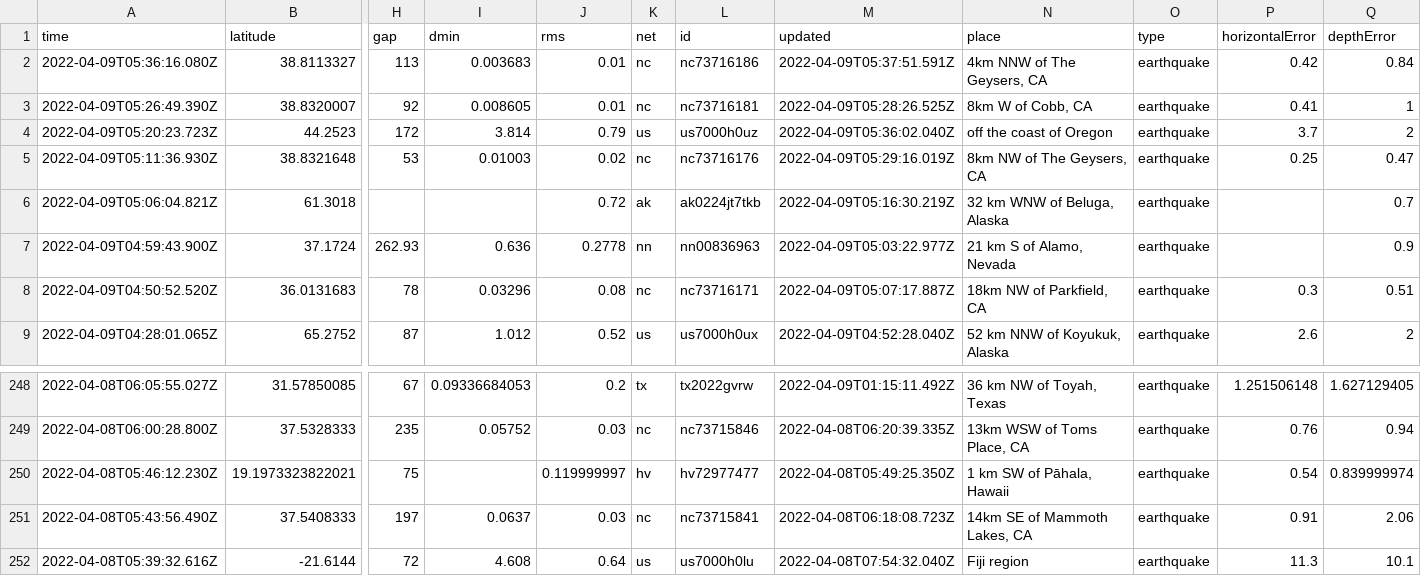
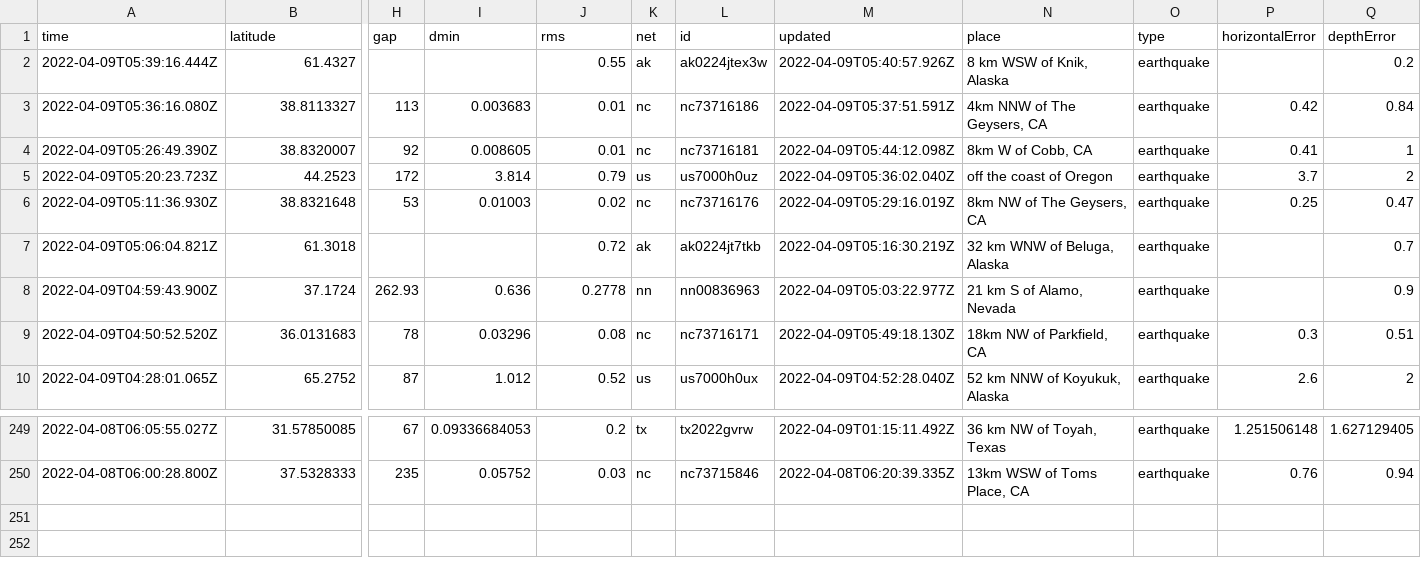
Before and after one commit to dlbranham/my-data-robot, a CSV file: usgs_current.csv, drawn as a sheet; only a part is shown, gaps mark what is left out; removed rows and columns are numbered as before the commit, all else as after; rows hold the shown columns only; the diff names each change by its address in the sheet, - before the commit and + after, or states it on an @@ line.

```diff
--- a/usgs_current.csv
+++ b/usgs_current.csv
+row 2: 2022-04-09T05:39:16.444Z | 61.4327 |  |  | 0.55 | ak | ak0224jtex3w | 2022-04-09T05:40:57.926Z | 8 km WSW of Knik, Alaska | earthquake |  | 0.2
-M4 (updated): 2022-04-09T05:28:26.525Z
+M4 (updated): 2022-04-09T05:44:12.098Z
-M9 (updated): 2022-04-09T05:07:17.887Z
+M9 (updated): 2022-04-09T05:49:18.130Z
-row 250: 2022-04-08T05:46:12.230Z | 19.1973323822021 | 75 |  | 0.119999997 | hv | hv72977477 | 2022-04-08T05:49:25.350Z | 1 km SW of Pāhala, Hawaii | earthquake | 0.54 | 0.839999974
-row 251: 2022-04-08T05:43:56.490Z | 37.5408333 | 197 | 0.0637 | 0.03 | nc | nc73715841 | 2022-04-08T06:18:08.723Z | 14km SE of Mammoth Lakes, CA | earthquake | 0.91 | 2.06
-row 252: 2022-04-08T05:39:32.616Z | -21.6144 | 72 | 4.608 | 0.64 | us | us7000h0lu | 2022-04-08T07:54:32.040Z | Fiji region | earthquake | 11.3 | 10.1
```
